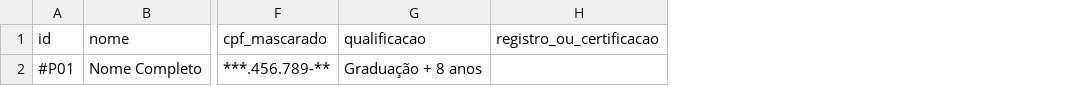
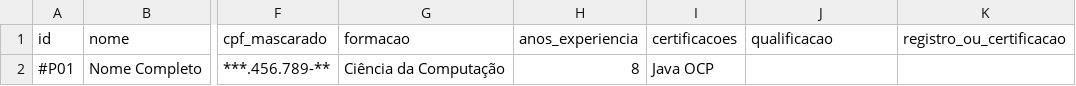
Before and after one commit to fabricagovv-byte/CFFCODEGOV, a CSV file: contratos/TESTE-001/PROFISSIONAIS.csv, drawn as a sheet; only a part is shown, gaps mark what is left out; addresses are those after the commit; the diff names each change by its address in the sheet, - before the commit and + after, or states it on an @@ line.

```diff
--- a/contratos/TESTE-001/PROFISSIONAIS.csv
+++ b/contratos/TESTE-001/PROFISSIONAIS.csv
+column G (formacao), row 2: Ciência da Computação
+column H (anos_experiencia), row 2: 8
+column I (certificacoes), row 2: Java OCP
-J2 (qualificacao): Graduação + 8 anos
+J2 (qualificacao): (empty)
```
Also changed, not shown: fabrica/templates/PROFISSIONAIS.csv, fabrica/templates/PROFISSIONAIS_ENTRADA.csv, 28 other files.
